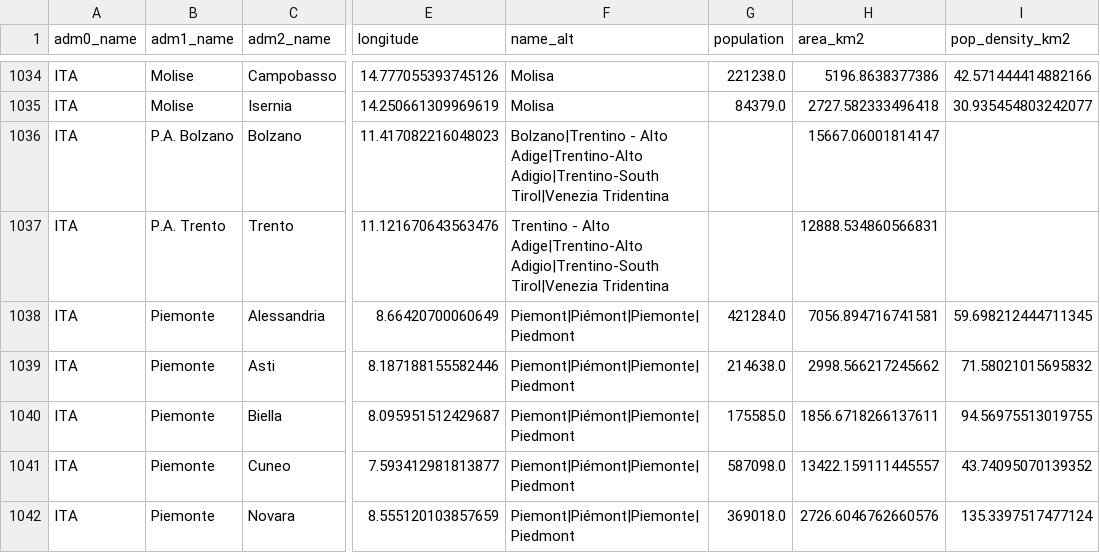
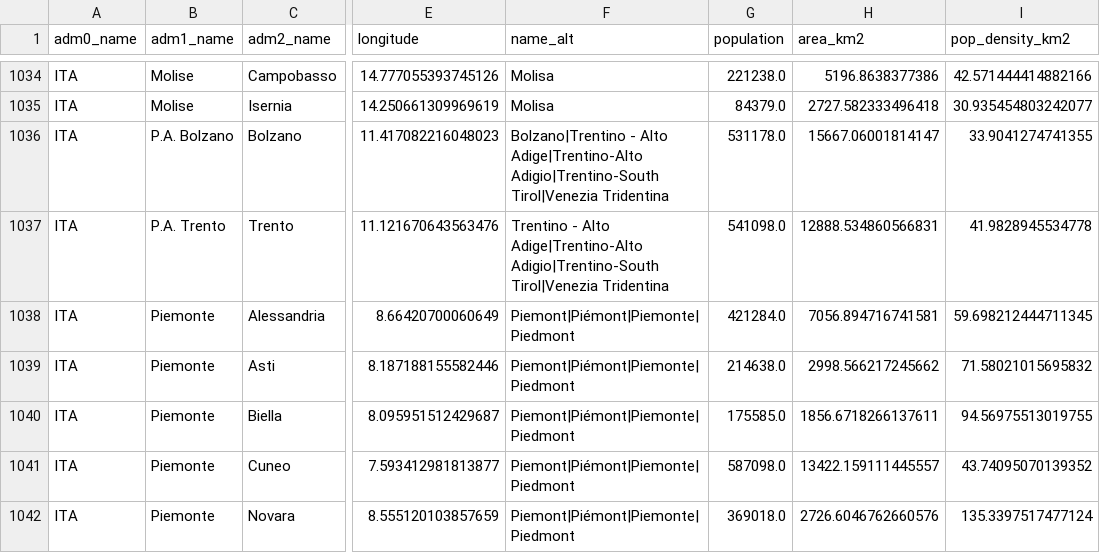
Before and after one commit to Global-Policy-Lab/gpl-covid, a CSV file: data/interim/adm/adm2/adm2.csv, drawn as a sheet; only a part is shown, gaps mark what is left out; the diff names each change by its address in the sheet, - before the commit and + after, or states it on an @@ line.

```diff
--- a/data/interim/adm/adm2/adm2.csv
+++ b/data/interim/adm/adm2/adm2.csv
-G1036 (population): (empty)
+G1036 (population): 531178.0
-I1036 (pop_density_km2): (empty)
+I1036 (pop_density_km2): 33.9041274741355
-G1037 (population): (empty)
+G1037 (population): 541098.0
-I1037 (pop_density_km2): (empty)
+I1037 (pop_density_km2): 41.9828945534778
```
Also changed, not shown: 4 other files.
